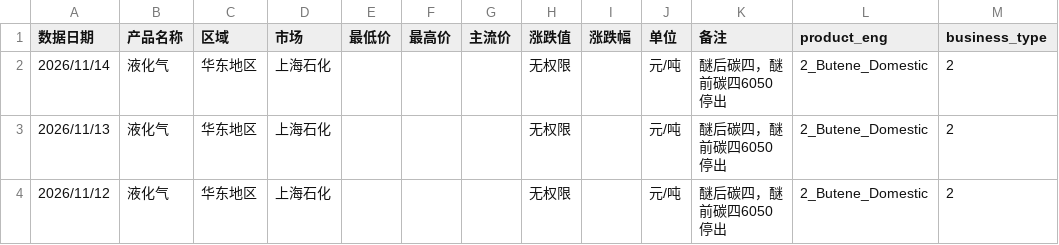
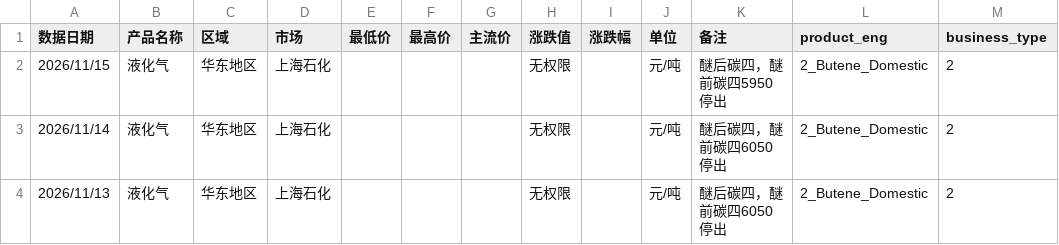
Before and after one commit to OuiamDAXX/DAXX-pricing-intel, a CSV file: data/2_Butene_Domestic_上海石化 醚后C4.csv, drawn as a sheet; only a part is shown; the shorter side is filled out with more unchanged rows.

```diff
--- a/data/2_Butene_Domestic_上海石化 醚后C4.csv
+++ b/data/2_Butene_Domestic_上海石化 醚后C4.csv
@@ -1,2 +1,3 @@
 数据日期,产品名称,区域,市场,最低价,最高价,主流价,涨跌值,涨跌幅,单位,备注,product_eng,business_type
+2026/11/15,液化气,华东地区,上海石化,,,,无权限,,元/吨,醚后碳四，醚前碳四5950停出,2_Butene_Domestic,2
 2026/11/14,液化气,华东地区,上海石化,,,,无权限,,元/吨,醚后碳四，醚前碳四6050停出,2_Butene_Domestic,2
```
Also changed, not shown: data/2_Butene_Domestic_广州石化 醚后C4.csv, data/2_Butene_Domestic_武汉石化 醚后C4.csv, 56 other files.
